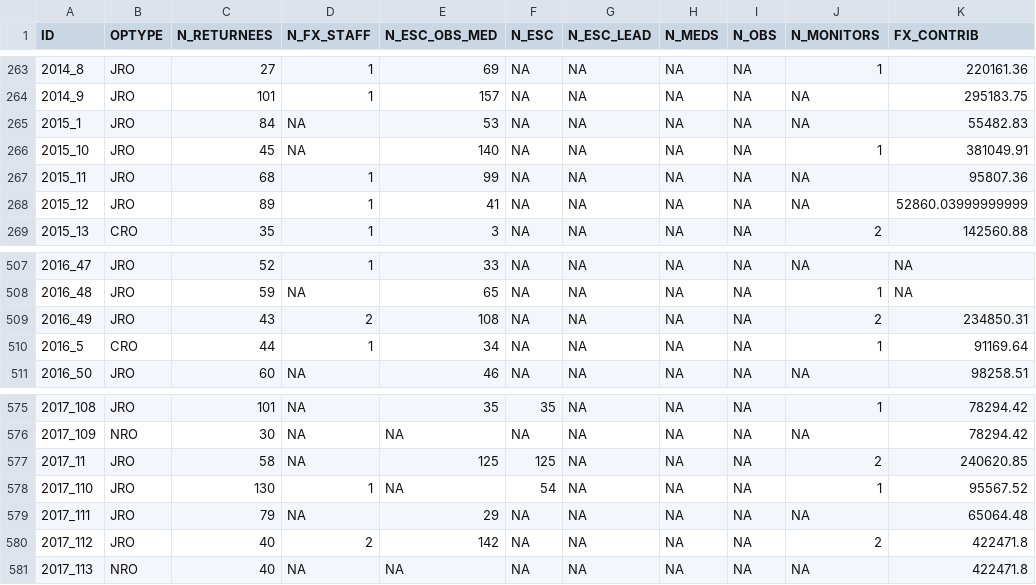
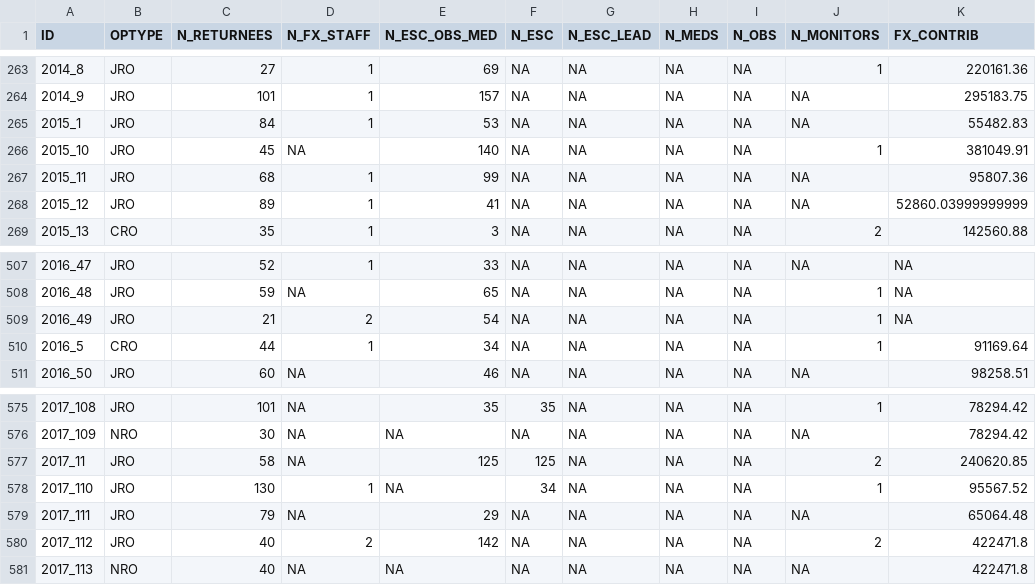
Before and after one commit to statewatch/deportation-union, a CSV file: clean_data/OPERATIONS.csv, drawn as a sheet; only a part is shown, gaps mark what is left out.

```diff
--- a/clean_data/OPERATIONS.csv
+++ b/clean_data/OPERATIONS.csv
@@ -264,3 +264,3 @@ ID,OPTYPE,N_RETURNEES,N_FX_STAFF,N_ESC_OBS_MED,N_ESC,N_ESC_LEAD,N_MEDS,N_OBS,N_M
 2014_9,JRO,101,1,157,NA,NA,NA,NA,NA,295183.75
-2015_1,JRO,84,NA,53,NA,NA,NA,NA,NA,55482.83
+2015_1,JRO,84,1,53,NA,NA,NA,NA,NA,55482.83
 2015_10,JRO,45,NA,140,NA,NA,NA,NA,1,381049.91
@@ -508,3 +508,3 @@ ID,OPTYPE,N_RETURNEES,N_FX_STAFF,N_ESC_OBS_MED,N_ESC,N_ESC_LEAD,N_MEDS,N_OBS,N_M
 2016_48,JRO,59,NA,65,NA,NA,NA,NA,1,NA
-2016_49,JRO,43,2,108,NA,NA,NA,NA,2,234850.31
+2016_49,JRO,21,2,54,NA,NA,NA,NA,1,NA
 2016_5,CRO,44,1,34,NA,NA,NA,NA,1,91169.64
@@ -577,3 +577,3 @@ ID,OPTYPE,N_RETURNEES,N_FX_STAFF,N_ESC_OBS_MED,N_ESC,N_ESC_LEAD,N_MEDS,N_OBS,N_M
 2017_11,JRO,58,NA,125,125,NA,NA,NA,2,240620.85
-2017_110,JRO,130,1,NA,54,NA,NA,NA,1,95567.52
+2017_110,JRO,130,1,NA,34,NA,NA,NA,1,95567.52
 2017_111,JRO,79,NA,29,NA,NA,NA,NA,NA,65064.48
```
Also changed, not shown: clean_data/OPERATIONS_BY_DEST_MS.csv, clean_data/OPERATIONS_BY_MS.csv, 2 other files.
